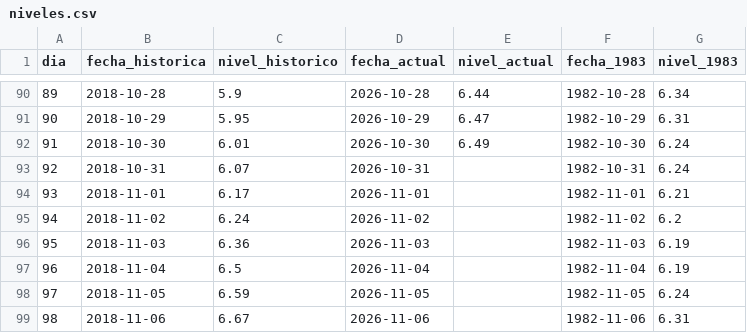
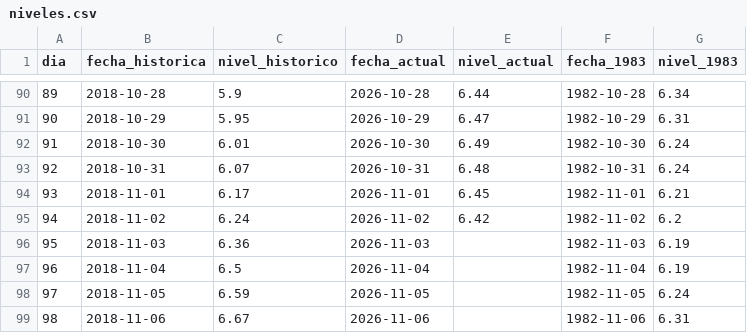
Before and after one commit to juniorsosasalinas-star/monitor-hidrologico-paraguay, a CSV file: pilar/niveles.csv, drawn as a sheet; only a part is shown, gaps mark what is left out.

Commit message:
Update niveles.csv

```diff
--- a/pilar/niveles.csv
+++ b/pilar/niveles.csv
@@ -92,5 +92,5 @@ dia,fecha_historica,nivel_historico,fecha_actual,nivel_actual,fecha_1983,nivel_1
 91,2018-10-30,6.01,2026-10-30,6.49,1982-10-30,6.24
-92,2018-10-31,6.07,2026-10-31,,1982-10-31,6.24
-93,2018-11-01,6.17,2026-11-01,,1982-11-01,6.21
-94,2018-11-02,6.24,2026-11-02,,1982-11-02,6.2
+92,2018-10-31,6.07,2026-10-31,6.48,1982-10-31,6.24
+93,2018-11-01,6.17,2026-11-01,6.45,1982-11-01,6.21
+94,2018-11-02,6.24,2026-11-02,6.42,1982-11-02,6.2
 95,2018-11-03,6.36,2026-11-03,,1982-11-03,6.19
```
